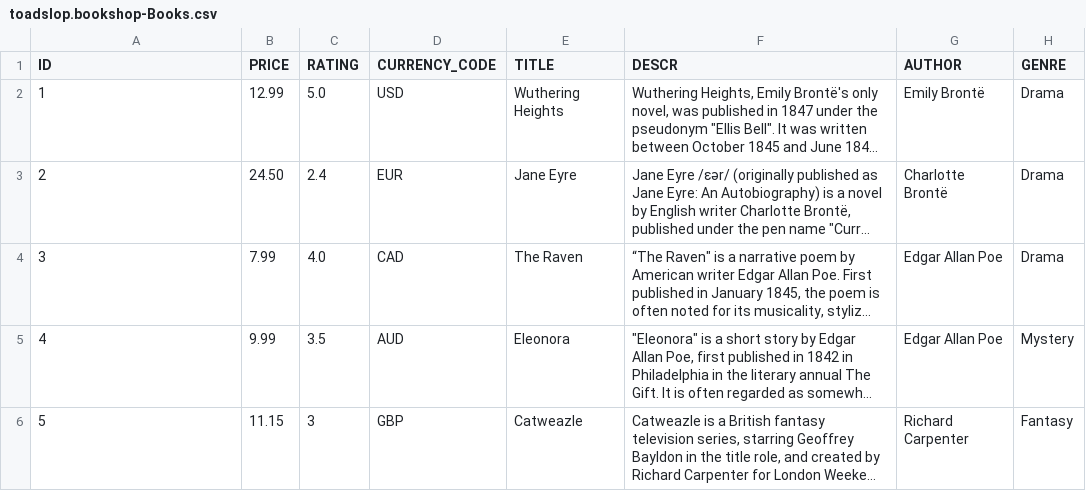
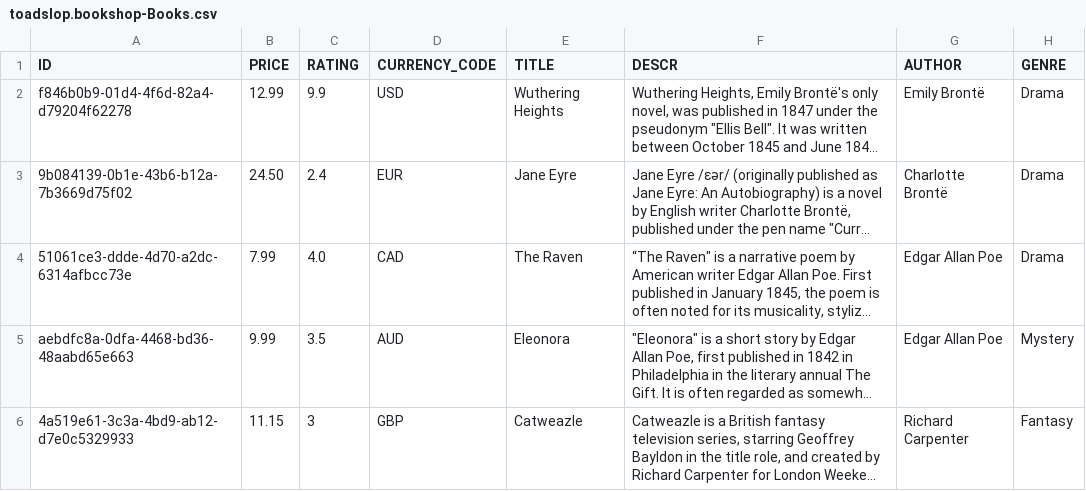
Before and after one commit to toadslop/cap-java-bookstore-rebuild, a CSV file: db/data/toadslop.bookshop-Books.csv, drawn as a sheet; long unchanged cells end in …; the diff names each change by its address in the sheet, - before the commit and + after, or states it on an @@ line.

Commit message:
Part 7: Step 2 -- Mock Data Revisited
Changes to be committed:
	modified:   db/data/toadslop.bookshop-Books.csv
	new file:   db/data/toadslop.bookshop-Reviews.csv

```diff
--- a/db/data/toadslop.bookshop-Books.csv
+++ b/db/data/toadslop.bookshop-Books.csv
-A2 (ID): 1
+A2 (ID): f846b0b9-01d4-4f6d-82a4-d79204f62278
-C2 (RATING): 5.0
+C2 (RATING): 9.9
-A3 (ID): 2
+A3 (ID): 9b084139-0b1e-43b6-b12a-7b3669d75f02
-A4 (ID): 3
+A4 (ID): 51061ce3-ddde-4d70-a2dc-6314afbcc73e
-A5 (ID): 4
+A5 (ID): aebdfc8a-0dfa-4468-bd36-48aabd65e663
-A6 (ID): 5
+A6 (ID): 4a519e61-3c3a-4bd9-ab12-d7e0c5329933
```
Also changed, not shown: 1 other file.
